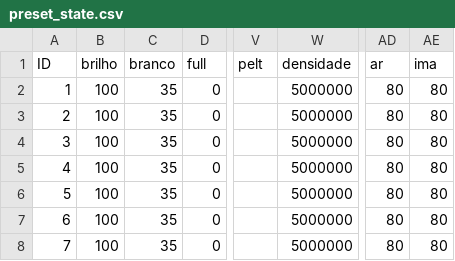
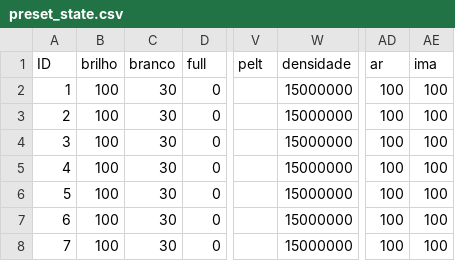
Before and after one commit to fotobiolab-unb/pyduino-parallel, a CSV file: pyduino/preset_state.csv, drawn as a sheet; only a part is shown, gaps mark what is left out; the diff names each change by its address in the sheet, - before the commit and + after, or states it on an @@ line.

```diff
--- a/pyduino/preset_state.csv
+++ b/pyduino/preset_state.csv
-C2:C8 (branco): 35
+C2:C8 (branco): 30
-W2:W8 (densidade): 5000000
+W2:W8 (densidade): 15000000
-AD2:AD8 (ar): 80
+AD2:AD8 (ar): 100
-AE2:AE8 (ima): 80
+AE2:AE8 (ima): 100
```
Also changed, not shown: 2 other files.
